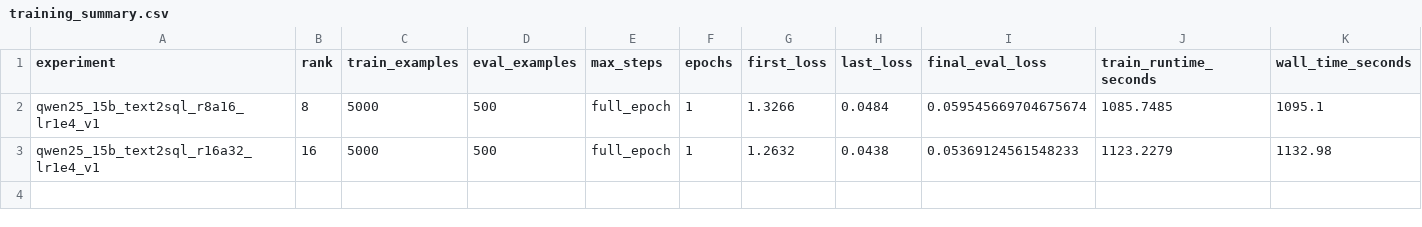
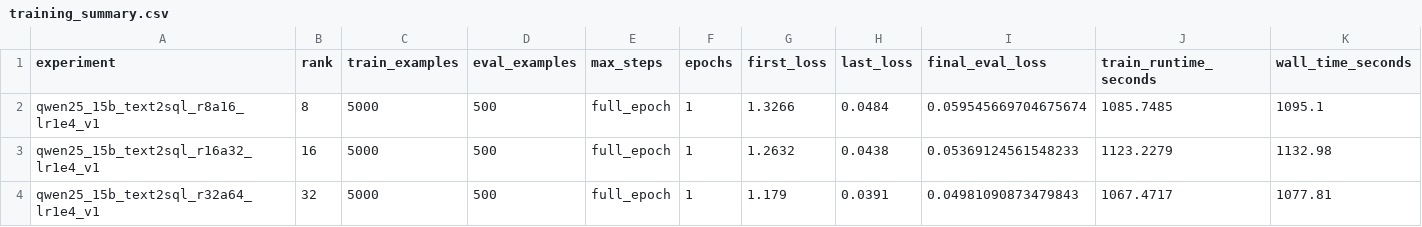
Before and after one commit to W-Kaski/qwen-qlora-sql-benchmark, a CSV file: results/tables/training_summary.csv, drawn as a sheet; only a part is shown; rows hold the shown columns only; the diff names each change by its address in the sheet, - before the commit and + after, or states it on an @@ line.

Commit message:
Record full rank 32 result

```diff
--- a/results/tables/training_summary.csv
+++ b/results/tables/training_summary.csv
+row 4: qwen25_15b_text2sql_r32a64_lr1e4_v1 | 32 | 5000 | 500 | full_epoch | 1 | 1.179 | 0.0391 | 0.04981090873479843 | 1067.4717 | 1077.81
```
Also changed, not shown: results/tables/eval_summary.csv, 11 other files.
